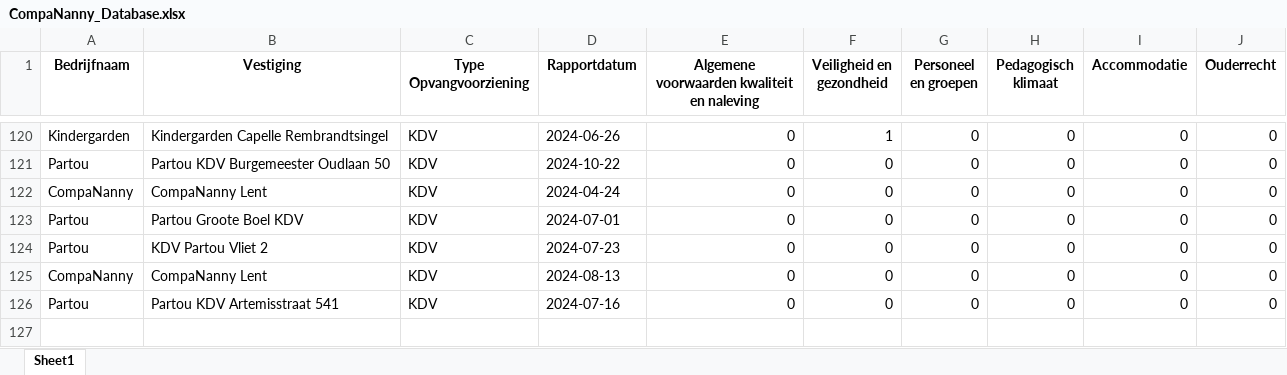
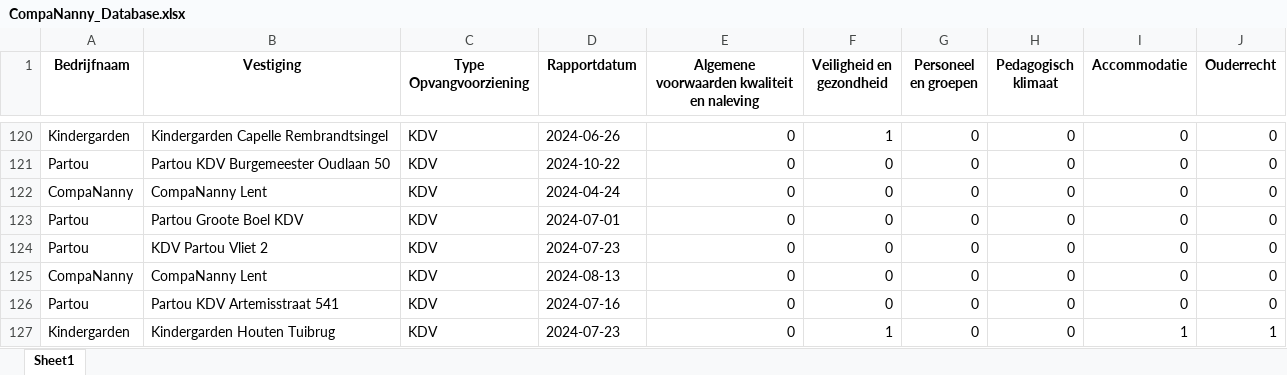
Before and after one commit to HiddeFranke/CompaNanny, an Excel workbook: CompaNanny_Database.xlsx, sheet Sheet1, drawn as a sheet; only a part is shown, gaps mark what is left out; values as stored, in another font and other column widths than the file's, no borders; the diff names each change by its address in the sheet, - before the commit and + after, or states it on an @@ line.

Commit message:
Nieuwe data toegevoegd via Streamlit op 2024-12-04 11:29:38

```diff
--- a/CompaNanny_Database.xlsx (sheet Sheet1)
+++ b/CompaNanny_Database.xlsx (sheet Sheet1)
+row 127: Kindergarden | Kindergarden Houten Tuibrug | KDV | 2024-07-23 | 0 | 1 | 0 | 0 | 1 | 1
```
